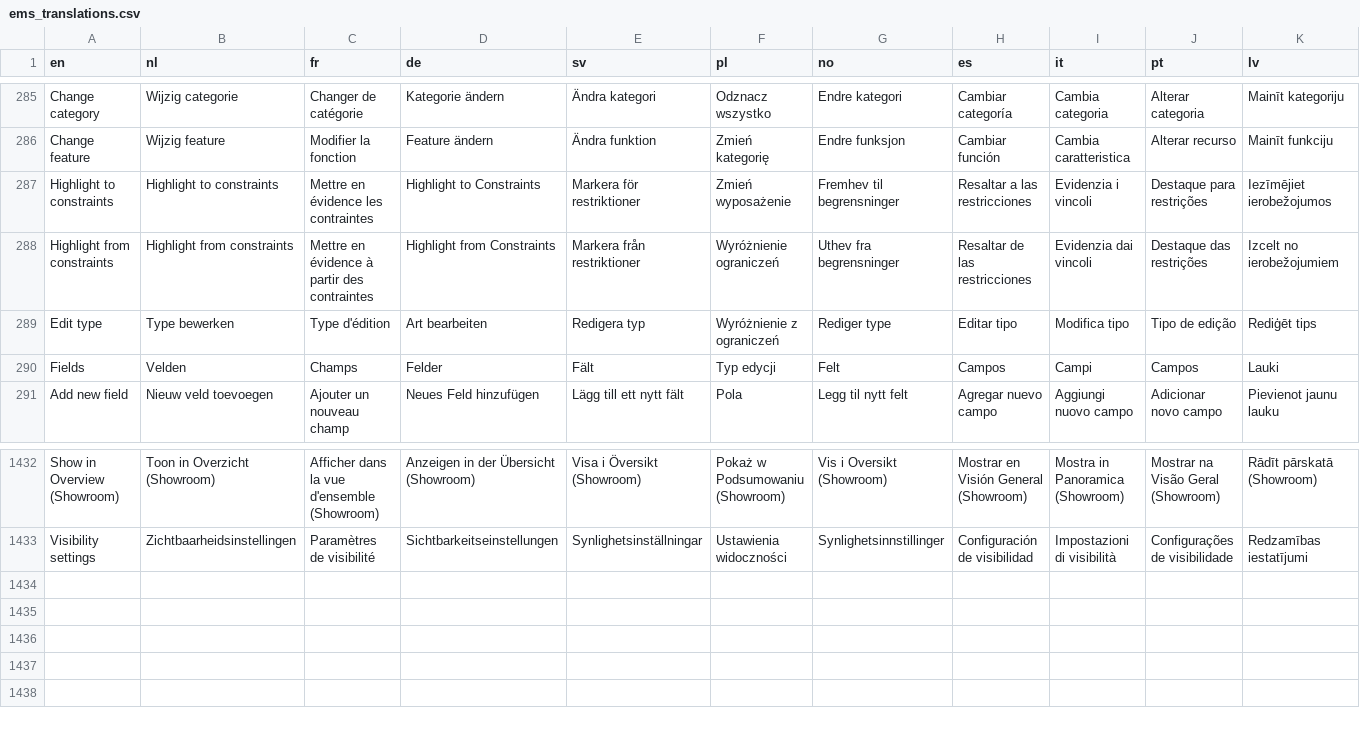
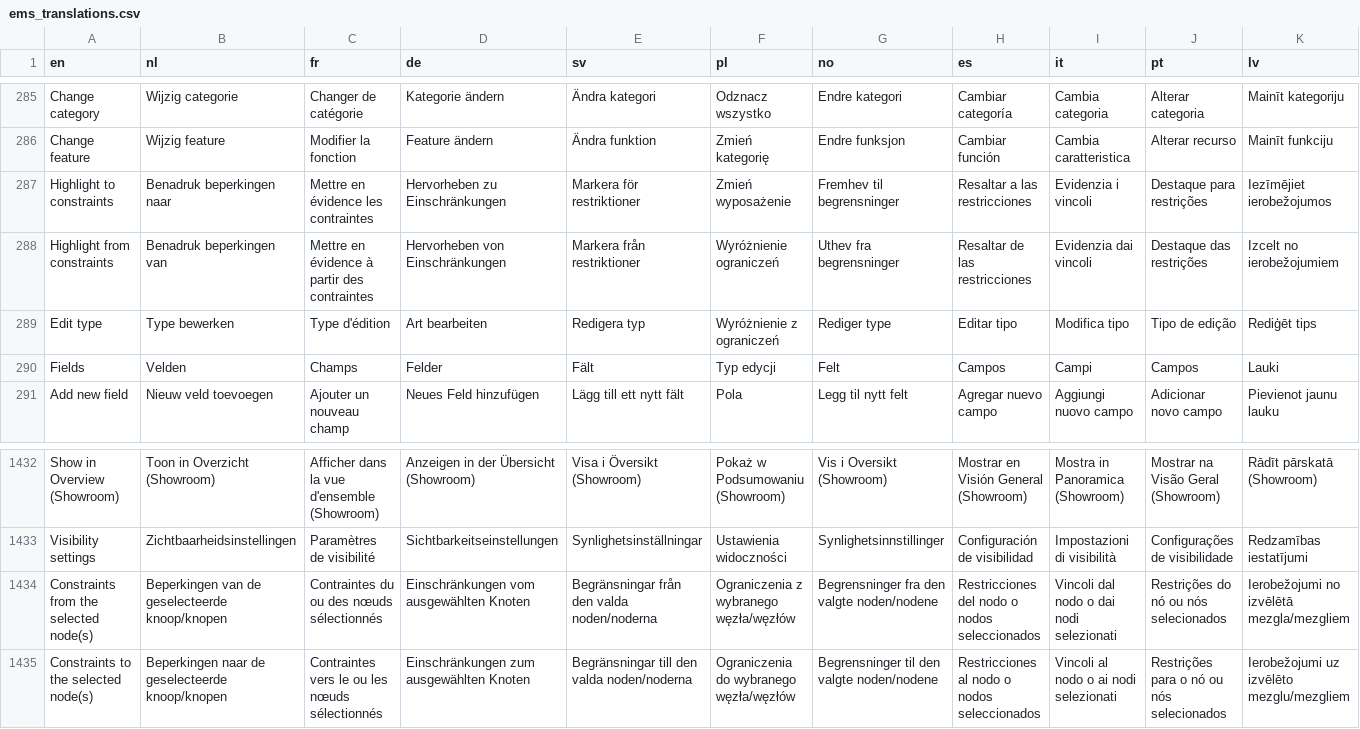
Before and after one commit to Elfsquad/translations, a CSV file: ems_translations.csv, drawn as a sheet; only a part is shown, gaps mark what is left out; rows hold the shown columns only; the diff names each change by its address in the sheet, - before the commit and + after, or states it on an @@ line.

Commit message:
Update ems_translations.csv
Added Highlight to/from constraints translations

```diff
--- a/ems_translations.csv
+++ b/ems_translations.csv
-B287 (nl): Highlight to constraints
+B287 (nl): Benadruk beperkingen naar
-D287 (de): Highlight to Constraints
+D287 (de): Hervorheben zu Einschränkungen
-B288 (nl): Highlight from constraints
+B288 (nl): Benadruk beperkingen van
-D288 (de): Highlight from Constraints
+D288 (de): Hervorheben von Einschränkungen
+row 1434: Constraints from the selected node(s) | Beperkingen van de geselecteerde knoop/knopen | Contraintes du ou des nœuds sélectionnés | Einschränkungen vom ausgewählten Knoten | Begränsningar från den valda noden/noderna | Ograniczenia z wybranego węzła/węzłów | Begrensninger fra den valgte noden/nodene | Restricciones del nodo o nodos seleccionados | Vincoli dal nodo o dai nodi selezionati | Restrições do nó ou nós selecionados | Ierobežojumi no izvēlētā mezgla/mezgliem
+row 1435: Constraints to the selected node(s) | Beperkingen naar de geselecteerde knoop/knopen | Contraintes vers le ou les nœuds sélectionnés | Einschränkungen zum ausgewählten Knoten | Begränsningar till den valda noden/noderna | Ograniczenia do wybranego węzła/węzłów | Begrensninger til den valgte noden/nodene | Restricciones al nodo o nodos seleccionados | Vincoli al nodo o ai nodi selezionati | Restrições para o nó ou nós selecionados | Ierobežojumi uz izvēlēto mezglu/mezgliem
```
